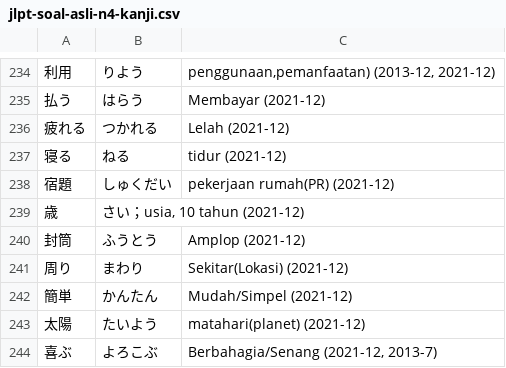
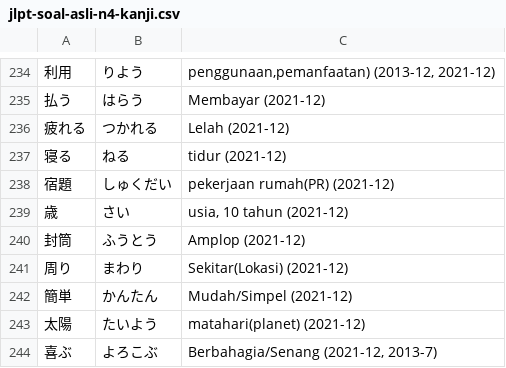
Before and after one commit to moemoe89/simple-quizify, a CSV file: jlpt-soal-asli-n4-kanji.csv, drawn as a sheet; only a part is shown, gaps mark what is left out; the diff names each change by its address in the sheet, - before the commit and + after, or states it on an @@ line.

Commit message:
fix: some description

```diff
--- a/jlpt-soal-asli-n4-kanji.csv
+++ b/jlpt-soal-asli-n4-kanji.csv
-B239: さい；usia, 10 tahun (2021-12)
+B239: さい
-C239: (empty)
+C239: usia, 10 tahun (2021-12)
```
